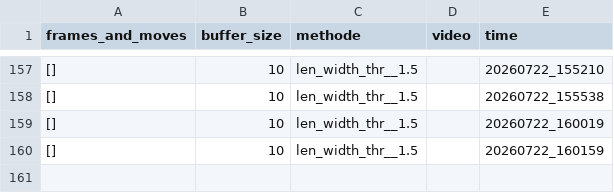
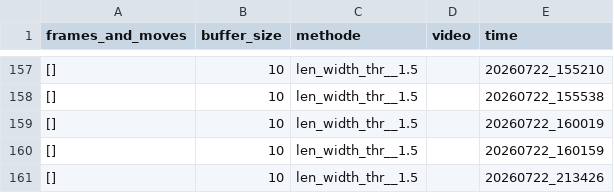
Before and after one commit to Eulelarve/Masterarbeit, a CSV file: python-code/Move_detection_hand_methode_test.csv, drawn as a sheet; only a part is shown, gaps mark what is left out; the diff names each change by its address in the sheet, - before the commit and + after, or states it on an @@ line.

```diff
--- a/python-code/Move_detection_hand_methode_test.csv
+++ b/python-code/Move_detection_hand_methode_test.csv
+row 161: [] | 10 | len_width_thr__1.5 |  | 20260722_213426
```
Also changed, not shown: python-code/HAND_detektionmethod_TEST.csv, 1 other file.
